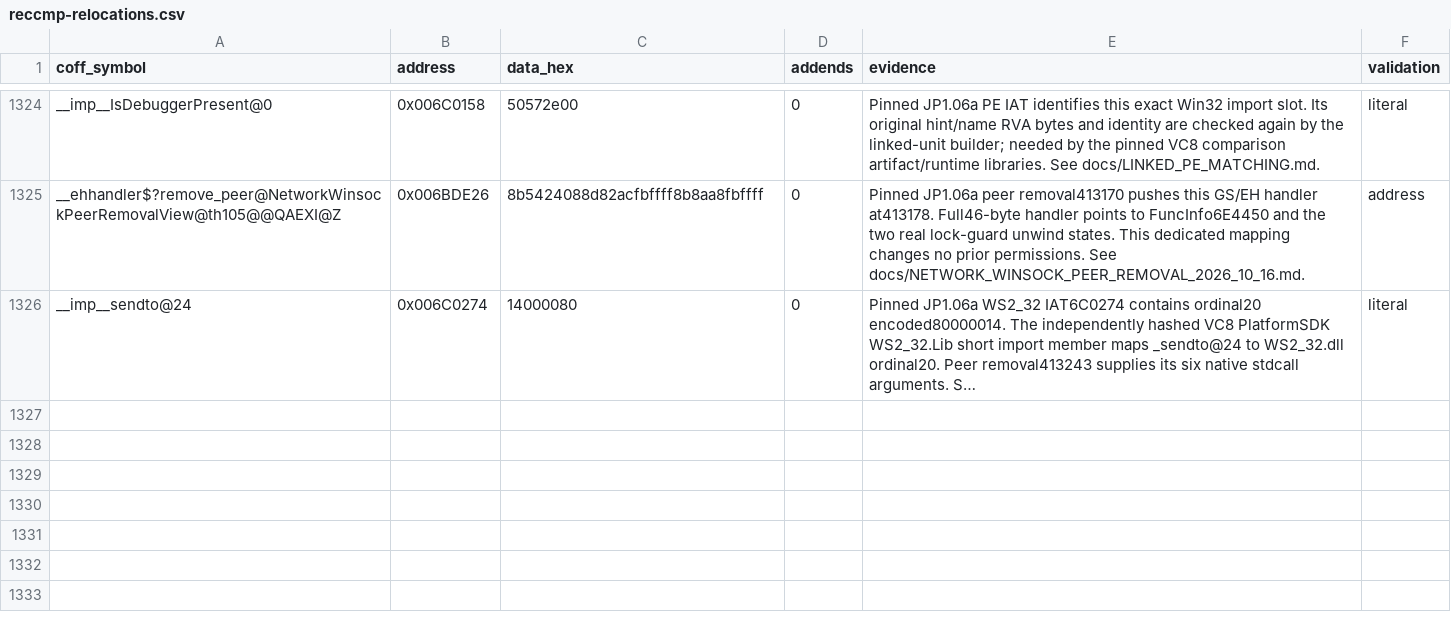
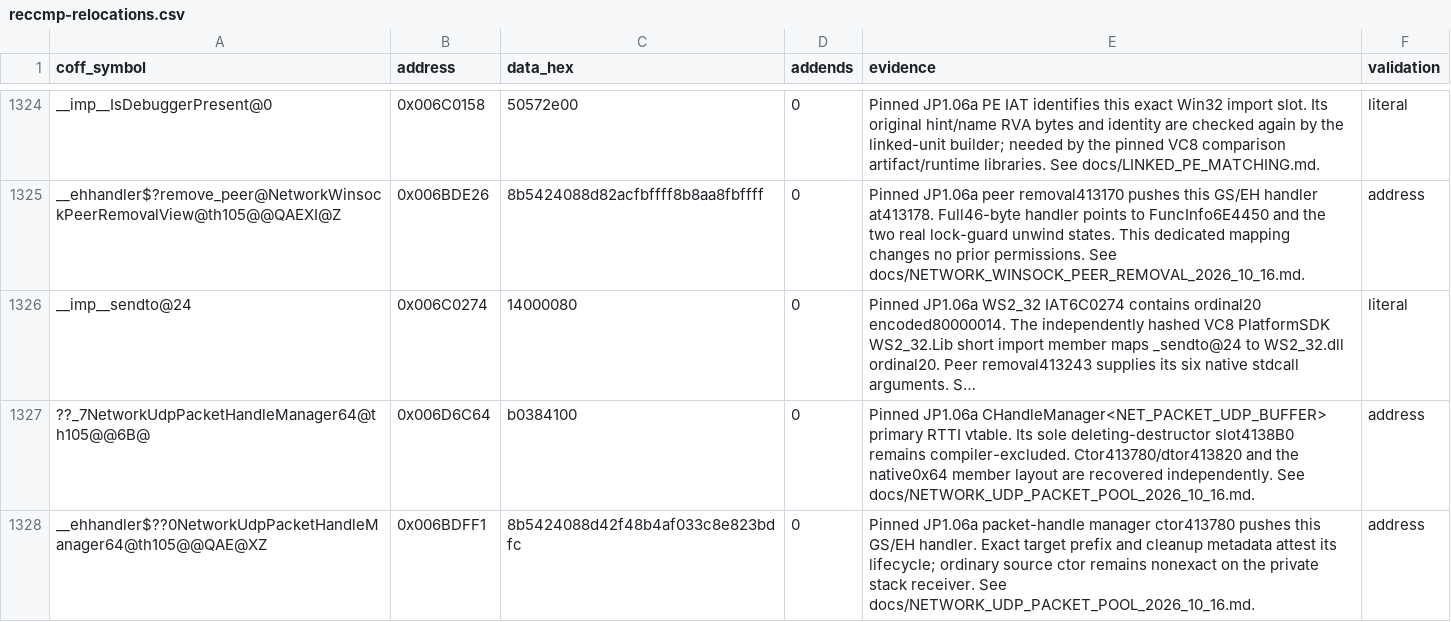
Before and after one commit to N0zoM1z0/th105, a CSV file: config/reccmp-relocations.csv, drawn as a sheet; only a part is shown, gaps mark what is left out; long unchanged cells end in …; the diff names each change by its address in the sheet, - before the commit and + after, or states it on an @@ line.

Commit message:
gpt-6.1-sol: match UDP packet pool destructor with typed linked vptr replay

```diff
--- a/config/reccmp-relocations.csv
+++ b/config/reccmp-relocations.csv
+row 1327: ??_7NetworkUdpPacketHandleManager64@th105@@6B@ | 0x006D6C64 | b0384100 | 0 | Pinned JP1.06a CHandleManager<NET_PACKET_UDP_BUFFER> primary RTTI vtable. Its sole deleting-destructor slot4138B0 remains compiler-excluded. Ctor413780/dtor413820 and the native0x64 member layout are recovered independently. See docs/NETWORK_UDP_PACKET_POOL_2026_10_16.md. | address
+row 1328: __ehhandler$??0NetworkUdpPacketHandleManager64@th105@@QAE@XZ | 0x006BDFF1 | 8b5424088d42f48b4af033c8e823bdfc | 0 | Pinned JP1.06a packet-handle manager ctor413780 pushes this GS/EH handler. Exact target prefix and cleanup metadata attest its lifecycle; ordinary source ctor remains nonexact on the private stack receiver. See docs/NETWORK_UDP_PACKET_POOL_2026_10_16.md. | address
```
Also changed, not shown: config/function-origins.csv, config/implemented.csv, 19 other files.
